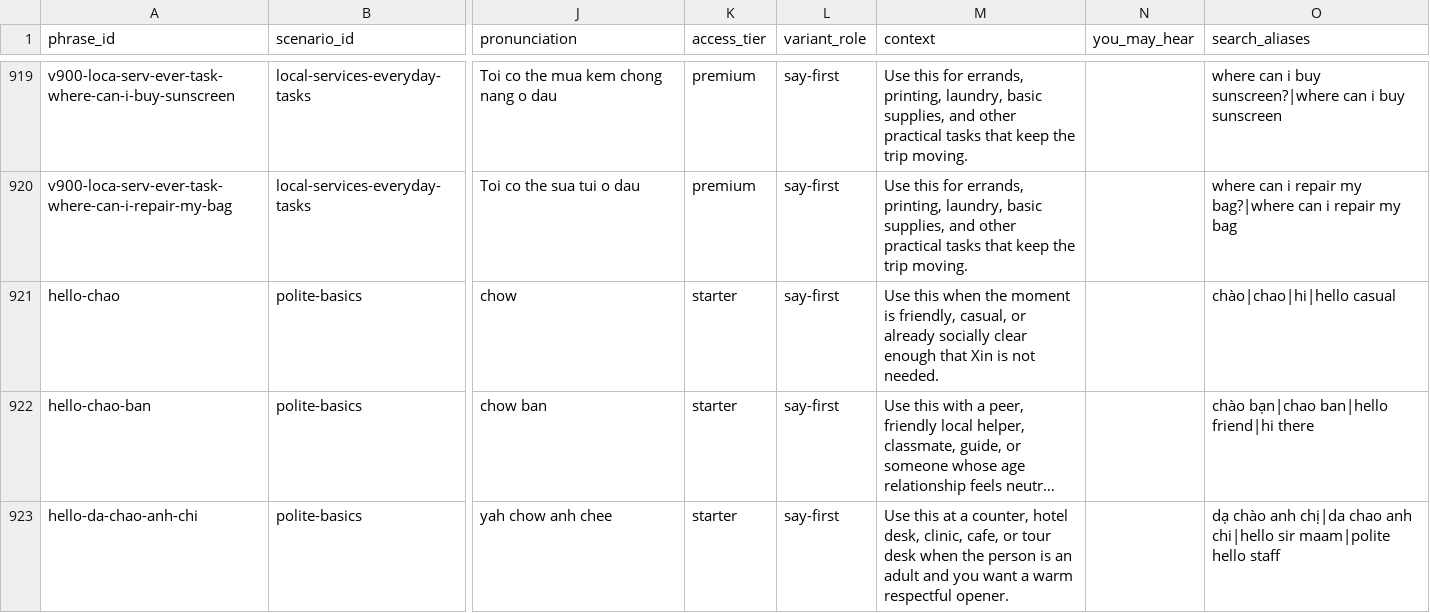
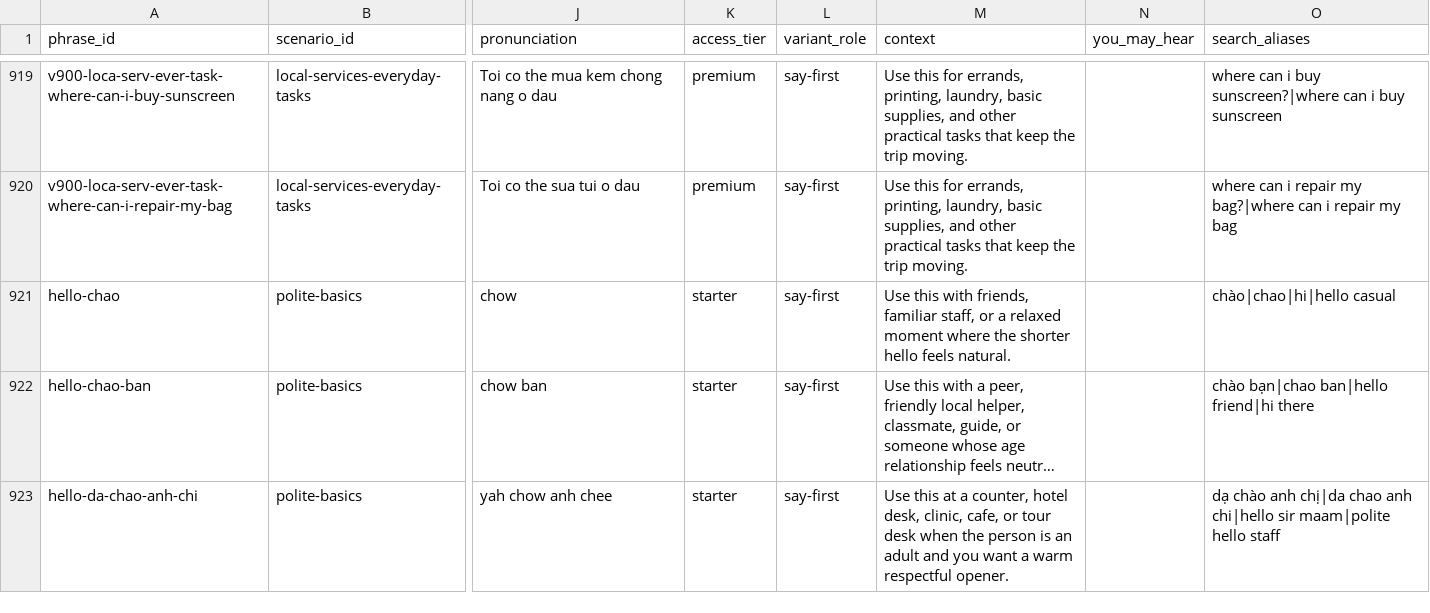
Before and after one commit to jojo-builds/viet-travel-phrases, a CSV file: content-draft/viet/phrase-source.csv, drawn as a sheet; only a part is shown, gaps mark what is left out; long unchanged cells end in …; the diff names each change by its address in the sheet, - before the commit and + after, or states it on an @@ line.

```diff
--- a/content-draft/viet/phrase-source.csv
+++ b/content-draft/viet/phrase-source.csv
-M921 (context): Use this when the moment is friendly, casual, or already socially clear enough that Xin is not needed.
+M921 (context): Use this with friends, familiar staff, or a relaxed moment where the shorter hello feels natural.
```
Also changed, not shown: 26 other files.
